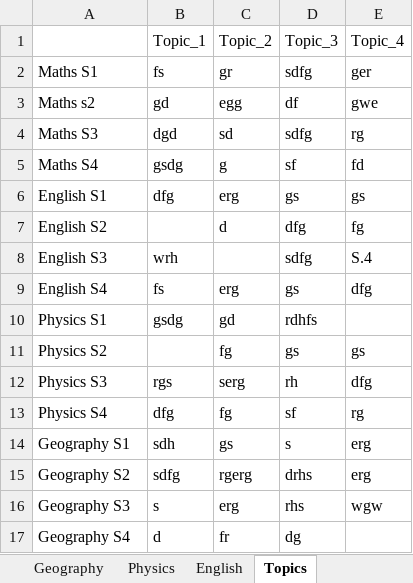
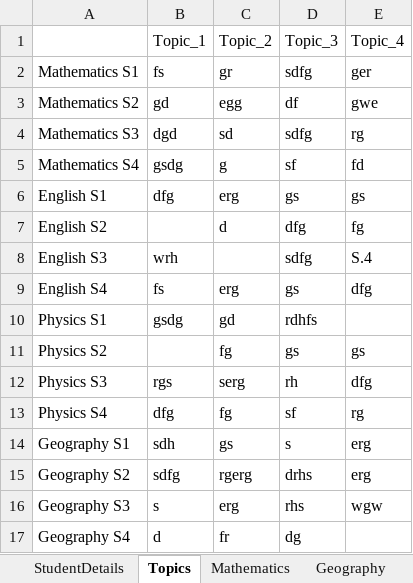
Before and after one commit to Ed-Isingoma/sleekreports-web, an Excel workbook: template.xlsx, sheet Topics, drawn as a sheet; values as stored, in another font and other column widths than the file's, no borders; the diff names each change by its address in the sheet, - before the commit and + after, or states it on an @@ line.

```diff
--- a/template.xlsx (sheet Topics)
+++ b/template.xlsx (sheet Topics)
+sheet tab: Mathematics
@@ sheet tab order changed: StudentDetails | Topics | Mathematics | Geography @@
-A2: Maths S1
+A2: Mathematics S1
-A3: Maths s2
+A3: Mathematics S2
-A4: Maths S3
+A4: Mathematics S3
-A5: Maths S4
+A5: Mathematics S4
```
Also changed, not shown: sheet StudentDetails, other sheet tabs.
